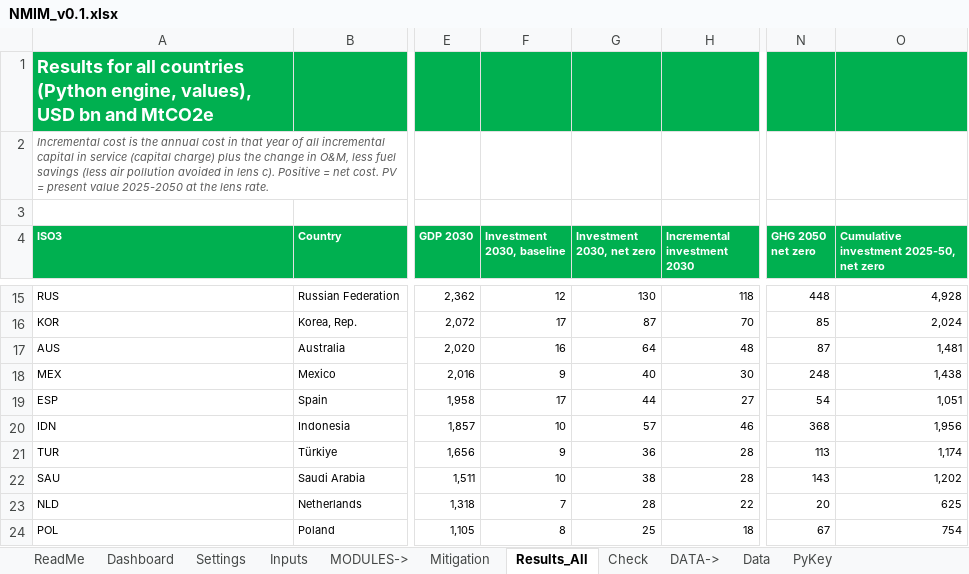
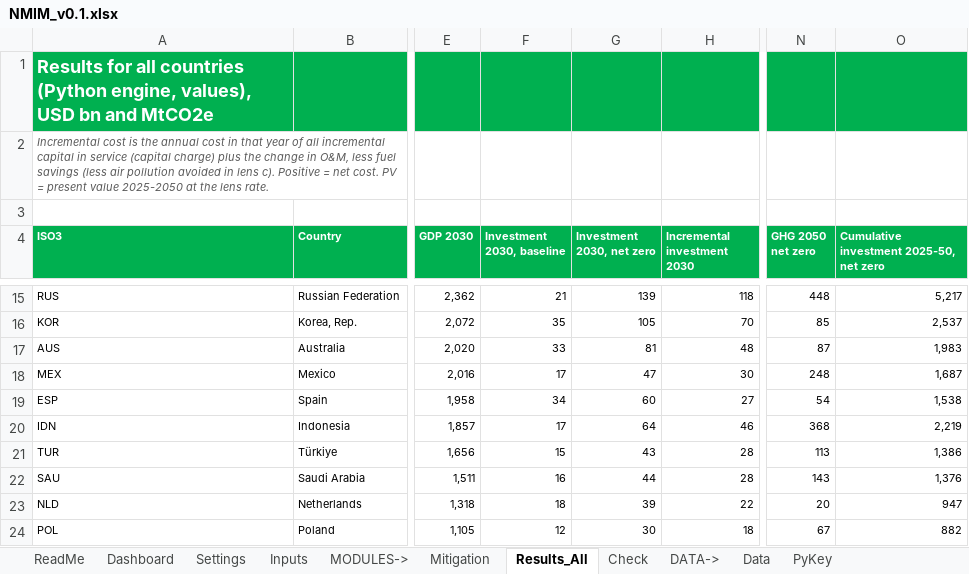
Before and after one commit to cpmodel/new-ai-tools, an Excel workbook: InvestmentNeeds/national_model/NMIM_v0.1.xlsx, sheet Results_All, drawn as a sheet; only a part is shown, gaps mark what is left out; values as stored, in another font and other column widths than the file's, no borders; charts and pictures not drawn; the diff covers the shown part only; the diff names each change by its address in the sheet, - before the commit and + after, or states it on an @@ line.

```diff
--- a/InvestmentNeeds/national_model/NMIM_v0.1.xlsx (sheet Results_All)
+++ b/InvestmentNeeds/national_model/NMIM_v0.1.xlsx (sheet Results_All)
-F15 (Investment 2030, baseline): 12
+F15 (Investment 2030, baseline): 21
-G15 (Investment 2030, net zero): 130
+G15 (Investment 2030, net zero): 139
-O15: 4,928
+O15: 5,217
-F16 (Investment 2030, baseline): 17
+F16 (Investment 2030, baseline): 35
-G16 (Investment 2030, net zero): 87
+G16 (Investment 2030, net zero): 105
-O16: 2,024
+O16: 2,537
-F17 (Investment 2030, baseline): 16
+F17 (Investment 2030, baseline): 33
-G17 (Investment 2030, net zero): 64
+G17 (Investment 2030, net zero): 81
-O17: 1,481
+O17: 1,983
-F18 (Investment 2030, baseline): 9
+F18 (Investment 2030, baseline): 17
-G18 (Investment 2030, net zero): 40
+G18 (Investment 2030, net zero): 47
-O18: 1,438
+O18: 1,687
-F19 (Investment 2030, baseline): 17
+F19 (Investment 2030, baseline): 34
-G19 (Investment 2030, net zero): 44
+G19 (Investment 2030, net zero): 60
-O19: 1,051
+O19: 1,538
-F20 (Investment 2030, baseline): 10
+F20 (Investment 2030, baseline): 17
-G20 (Investment 2030, net zero): 57
+G20 (Investment 2030, net zero): 64
-O20: 1,956
+O20: 2,219
-F21 (Investment 2030, baseline): 9
+F21 (Investment 2030, baseline): 15
-G21 (Investment 2030, net zero): 36
+G21 (Investment 2030, net zero): 43
-O21: 1,174
+O21: 1,386
-F22 (Investment 2030, baseline): 10
+F22 (Investment 2030, baseline): 16
-G22 (Investment 2030, net zero): 38
+G22 (Investment 2030, net zero): 44
-O22: 1,202
+O22: 1,376
-F23 (Investment 2030, baseline): 7
+F23 (Investment 2030, baseline): 18
-G23 (Investment 2030, net zero): 28
+G23 (Investment 2030, net zero): 39
-O23: 625
+O23: 947
-F24 (Investment 2030, baseline): 8
+F24 (Investment 2030, baseline): 12
-G24 (Investment 2030, net zero): 25
+G24 (Investment 2030, net zero): 30
-O24: 754
+O24: 882
```
Also changed, not shown: 327 edited cells elsewhere in this sheet, sheet PyKey, sheet Mitigation, sheet Inputs, sheet Check, sheet Dashboard, sheet Data, 1 more sheet, formulas that keep their value, charts or pictures, 13 other files.
